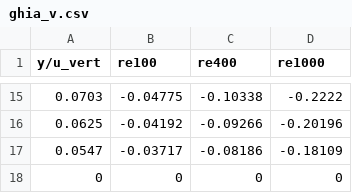
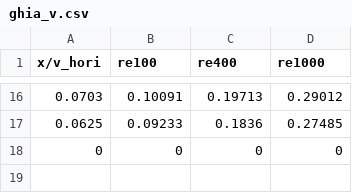
Before and after one commit to hirotori/incomp3D, a CSV file: sample2/ghia_v.csv, drawn as a sheet; only a part is shown, gaps mark what is left out; the diff covers the shown part only.

Commit message:
sample2 revised
ユーザケース導入,後処理スクリプト

```diff
--- a/sample2/ghia_v.csv
+++ b/sample2/ghia_v.csv
@@ -1 +1 @@
-y/u_vert,re100,re400,re1000
+x/v_hori,re100,re400,re1000
@@ -15,4 +16,3 @@ y/u_vert,re100,re400,re1000
-0.0703,-0.04775,-0.10338,-0.2222
-0.0625,-0.04192,-0.09266,-0.20196
-0.0547,-0.03717,-0.08186,-0.18109
+0.0703,0.10091,0.19713,0.29012
+0.0625,0.09233,0.1836,0.27485
 0,0,0,0
```
Also changed, not shown: 9 added rows, 8 removed rows and 15 edited cells elsewhere in this file, 3 other files.
